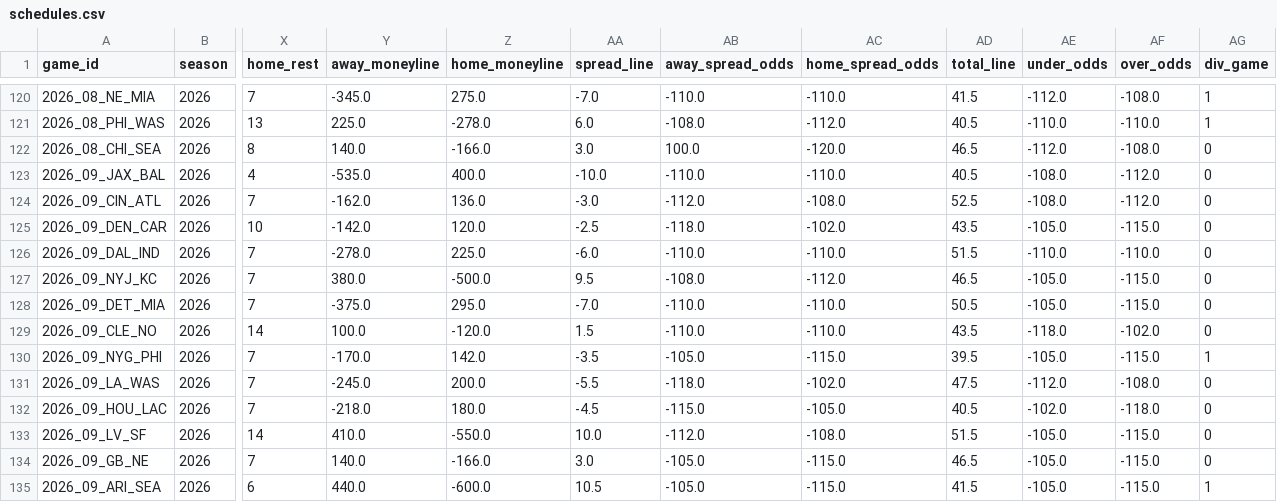
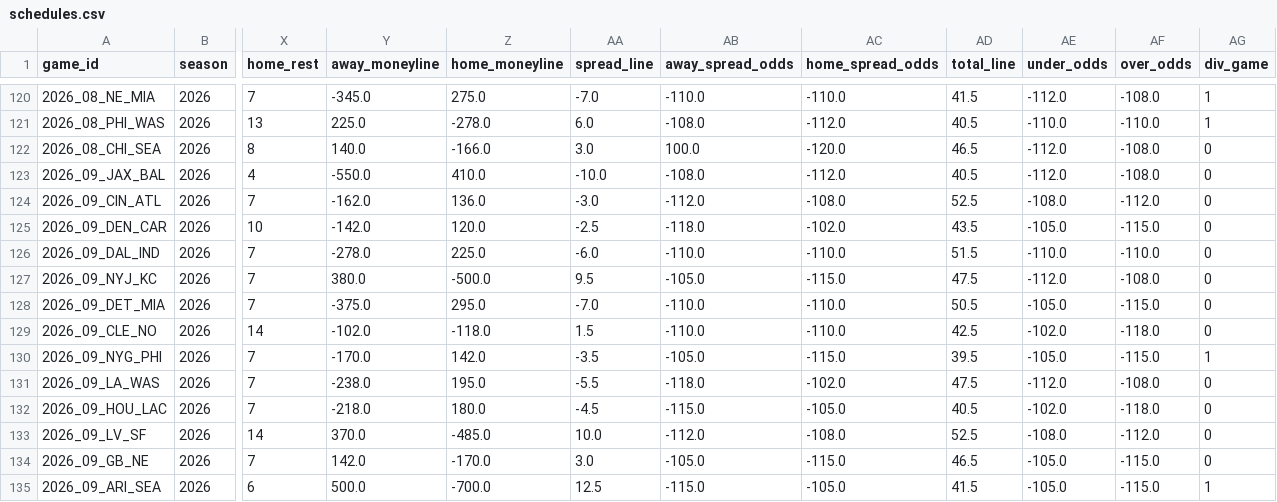
Before and after one commit to turernt/nfl-ai-predictor, a CSV file: data/schedules.csv, drawn as a sheet; only a part is shown, gaps mark what is left out; the diff covers the shown part only; the diff names each change by its address in the sheet, - before the commit and + after, or states it on an @@ line.

```diff
--- a/data/schedules.csv
+++ b/data/schedules.csv
-Y123 (away_moneyline): -535.0
+Y123 (away_moneyline): -550.0
-Z123 (home_moneyline): 400.0
+Z123 (home_moneyline): 410.0
-AB123 (away_spread_odds): -110.0
+AB123 (away_spread_odds): -108.0
-AC123 (home_spread_odds): -110.0
+AC123 (home_spread_odds): -112.0
-AE123 (under_odds): -108.0
+AE123 (under_odds): -112.0
-AF123 (over_odds): -112.0
+AF123 (over_odds): -108.0
-AB127 (away_spread_odds): -108.0
+AB127 (away_spread_odds): -105.0
-AC127 (home_spread_odds): -112.0
+AC127 (home_spread_odds): -115.0
-AD127 (total_line): 46.5
+AD127 (total_line): 47.5
-AE127 (under_odds): -105.0
+AE127 (under_odds): -112.0
-AF127 (over_odds): -115.0
+AF127 (over_odds): -108.0
-Y129 (away_moneyline): 100.0
+Y129 (away_moneyline): -102.0
-Z129 (home_moneyline): -120.0
+Z129 (home_moneyline): -118.0
-AD129 (total_line): 43.5
+AD129 (total_line): 42.5
-AE129 (under_odds): -118.0
+AE129 (under_odds): -102.0
-AF129 (over_odds): -102.0
+AF129 (over_odds): -118.0
-Y131 (away_moneyline): -245.0
+Y131 (away_moneyline): -238.0
-Z131 (home_moneyline): 200.0
+Z131 (home_moneyline): 195.0
-Y133 (away_moneyline): 410.0
+Y133 (away_moneyline): 370.0
-Z133 (home_moneyline): -550.0
+Z133 (home_moneyline): -485.0
-AD133 (total_line): 51.5
+AD133 (total_line): 52.5
-AE133 (under_odds): -105.0
+AE133 (under_odds): -108.0
-AF133 (over_odds): -115.0
+AF133 (over_odds): -112.0
-Y134 (away_moneyline): 140.0
+Y134 (away_moneyline): 142.0
-Z134 (home_moneyline): -166.0
+Z134 (home_moneyline): -170.0
-Y135 (away_moneyline): 440.0
+Y135 (away_moneyline): 500.0
-Z135 (home_moneyline): -600.0
+Z135 (home_moneyline): -700.0
-AA135 (spread_line): 10.5
+AA135 (spread_line): 12.5
-AB135 (away_spread_odds): -105.0
+AB135 (away_spread_odds): -115.0
-AC135 (home_spread_odds): -115.0
+AC135 (home_spread_odds): -105.0
```
Also changed, not shown: 97 edited cells elsewhere in this file, data/team_elos.csv, 4 other files.
